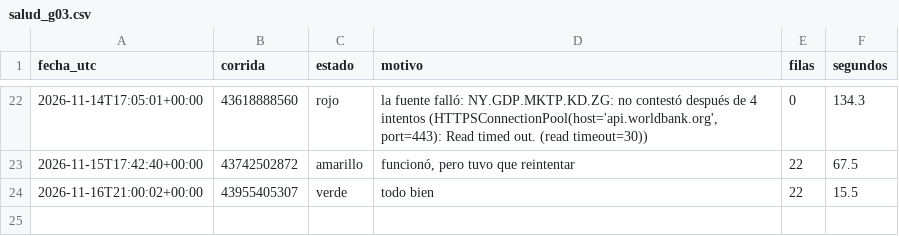
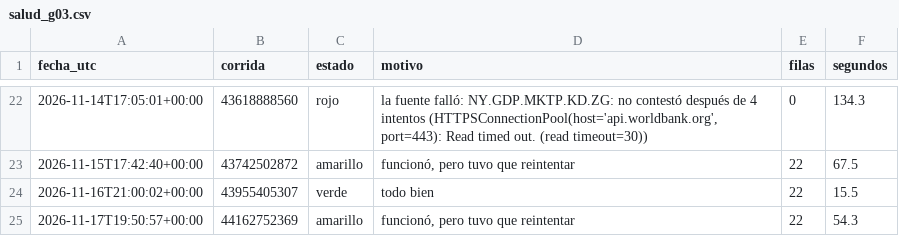
Before and after one commit to uide-programacion-inteligencia-mercados/observatorio-g03, a CSV file: logs/salud_g03.csv, drawn as a sheet; only a part is shown, gaps mark what is left out; the diff names each change by its address in the sheet, - before the commit and + after, or states it on an @@ line.

Commit message:
Corrida 38 del 2026-11-17 (success)

```diff
--- a/logs/salud_g03.csv
+++ b/logs/salud_g03.csv
+row 25: 2026-11-17T19:50:57+00:00 | 44162752369 | amarillo | funcionó, pero tuvo que reintentar | 22 | 54.3
```
Also changed, not shown: 2 other files.
